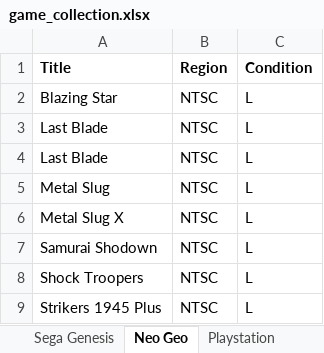
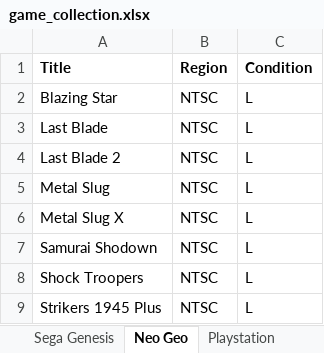
Before and after one commit to aconstantinou123/game_price_tracker, an Excel workbook: spreadsheets/game_collection.xlsx, sheet Neo Geo, drawn as a sheet; values as stored, in another font and other column widths than the file's, no borders; charts and pictures not drawn; the diff names each change by its address in the sheet, - before the commit and + after, or states it on an @@ line.

```diff
--- a/spreadsheets/game_collection.xlsx (sheet Neo Geo)
+++ b/spreadsheets/game_collection.xlsx (sheet Neo Geo)
-A4 (Title): Last Blade
+A4 (Title): Last Blade 2
```
Also changed, not shown: 1 other file.
